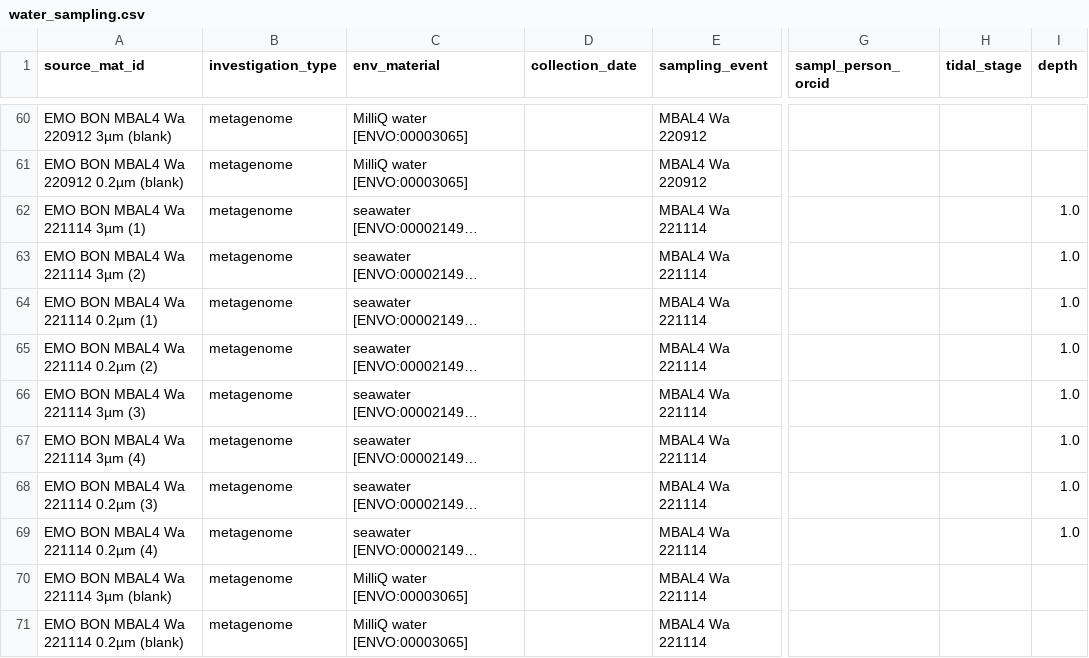
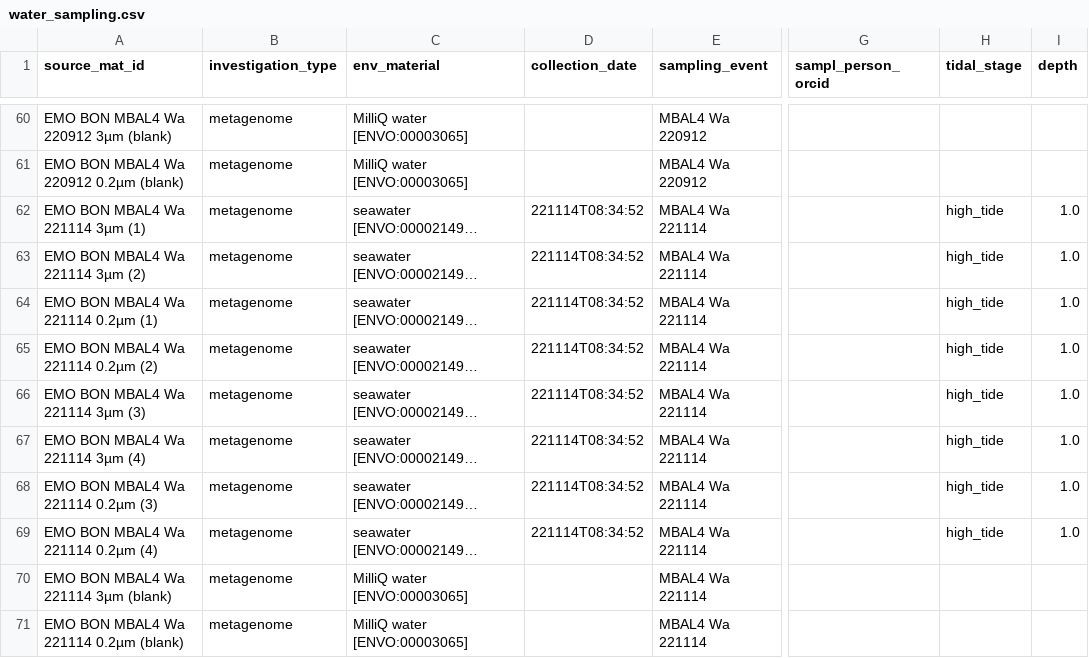
Before and after one commit to emo-bon/observatory-MBAL4-data, a CSV file: downloads/gdoc-csv/water_sampling.csv, drawn as a sheet; only a part is shown, gaps mark what is left out; long unchanged cells end in …; the diff names each change by its address in the sheet, - before the commit and + after, or states it on an @@ line.

```diff
--- a/downloads/gdoc-csv/water_sampling.csv
+++ b/downloads/gdoc-csv/water_sampling.csv
-D62:D69 (collection_date): (empty)
+D62:D69 (collection_date): 221114T08:34:52
-H62:H69 (tidal_stage): (empty)
+H62:H69 (tidal_stage): high_tide
```
Also changed, not shown: 1 other file.
